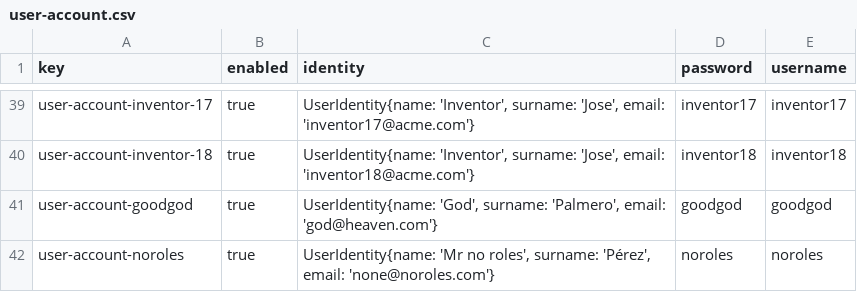
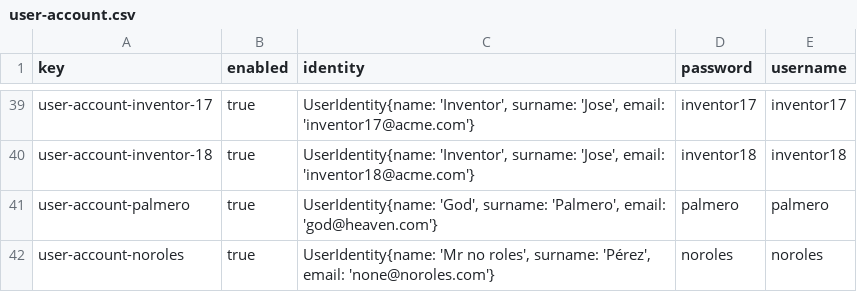
Before and after one commit to javiervaz01/Acme-Toolkits-22.7, a CSV file: src/main/webapp/WEB-INF/resources/initial-data/user-account.csv, drawn as a sheet; only a part is shown, gaps mark what is left out; removed rows and columns are numbered as before the commit, all else as after; the diff names each change by its address in the sheet, - before the commit and + after, or states it on an @@ line.

```diff
--- a/src/main/webapp/WEB-INF/resources/initial-data/user-account.csv
+++ b/src/main/webapp/WEB-INF/resources/initial-data/user-account.csv
-row 41: user-account-goodgod | true | UserIdentity{name: 'God', surname: 'Palmero', email: 'god@heaven.com'} | goodgod | goodgod
+row 41: user-account-palmero | true | UserIdentity{name: 'God', surname: 'Palmero', email: 'god@heaven.com'} | palmero | palmero
```
Also changed, not shown: src/main/webapp/WEB-INF/resources/sample-data/inventor.csv, src/main/webapp/WEB-INF/resources/sample-data/patron.csv, 9 other files.
